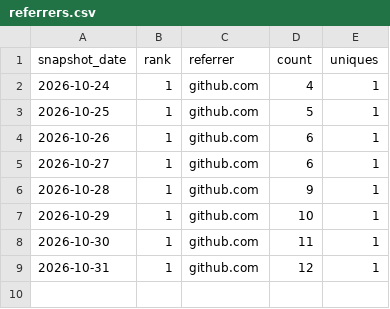
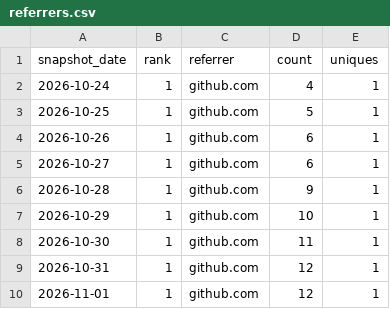
Before and after one commit to danielep71/K-SFTs, a CSV file: data/referrers.csv, drawn as a sheet; the diff names each change by its address in the sheet, - before the commit and + after, or states it on an @@ line.

```diff
--- a/data/referrers.csv
+++ b/data/referrers.csv
+row 10: 2026-11-01 | 1 | github.com | 12 | 1
```
Also changed, not shown: data/daily.csv, data/paths.csv, 4 other files.
